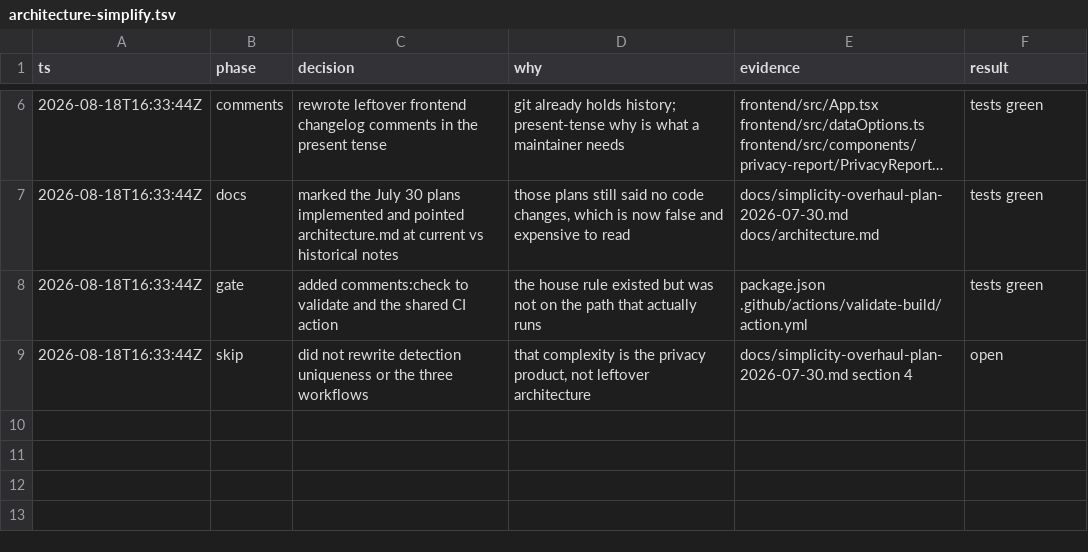
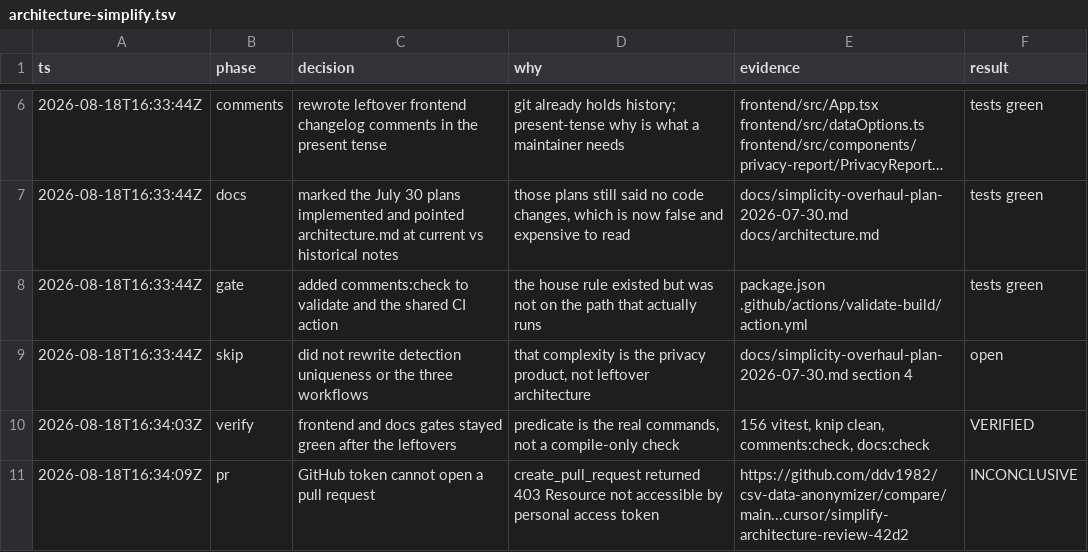
Before and after one commit to ddv1982/csv-data-anonymizer, a TSV file: .audit/architecture-simplify.tsv, drawn as a sheet; only a part is shown, gaps mark what is left out; long unchanged cells end in ….

```diff
--- a/.audit/architecture-simplify.tsv
+++ b/.audit/architecture-simplify.tsv
@@ -9 +9,3 @@ ts	phase	decision	why	evidence	result
 2026-08-18T16:33:44Z	skip	did not rewrite detection uniqueness or the three workflows	that complexity is the privacy product, not leftover architecture	docs/simplicity-overhaul-plan-2026-07-30.md section 4	open
+2026-08-18T16:34:03Z	verify	frontend and docs gates stayed green after the leftovers	predicate is the real commands, not a compile-only check	156 vitest, knip clean, comments:check, docs:check	VERIFIED
+2026-08-18T16:34:09Z	pr	GitHub token cannot open a pull request	create_pull_request returned 403 Resource not accessible by personal access token	https://github.com/ddv1982/csv-data-anonymizer/compare/main...cursor/simplify-architecture-review-42d2	INCONCLUSIVE
```
